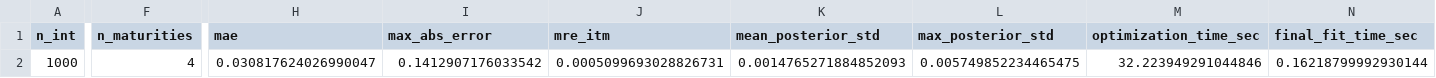
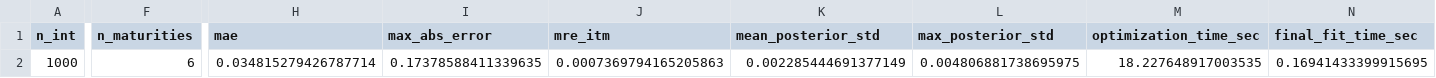
Before and after one commit to ahmed-assahub/thesis, a CSV file: results/merton_jump_diffusion/single_surface_mc_comparison/gpr_aggregate_metrics.csv, drawn as a sheet; only a part is shown, gaps mark what is left out; the diff covers the shown part only; the diff names each change by its address in the sheet, - before the commit and + after, or states it on an @@ line.

```diff
--- a/results/merton_jump_diffusion/single_surface_mc_comparison/gpr_aggregate_metrics.csv
+++ b/results/merton_jump_diffusion/single_surface_mc_comparison/gpr_aggregate_metrics.csv
-F2 (n_maturities): 4
+F2 (n_maturities): 6
-H2 (mae): 0.030817624026990047
+H2 (mae): 0.034815279426787714
-I2 (max_abs_error): 0.1412907176033542
+I2 (max_abs_error): 0.17378588411339635
-J2 (mre_itm): 0.0005099693028826731
+J2 (mre_itm): 0.0007369794165205863
-K2 (mean_posterior_std): 0.0014765271884852093
+K2 (mean_posterior_std): 0.002285444691377149
-L2 (max_posterior_std): 0.005749852234465475
+L2 (max_posterior_std): 0.004806881738695975
-M2 (optimization_time_sec): 32.223949291044846
+M2 (optimization_time_sec): 18.227648917003535
-N2 (final_fit_time_sec): 0.16218799992930144
+N2 (final_fit_time_sec): 0.16941433399915695
```
Also changed, not shown: 9 edited cells elsewhere in this file, results/merton_jump_diffusion/single_surface_mc_comparison/gpr_hyperparameters.csv, results/merton_jump_diffusion/single_surface_mc_comparison/gpr_maturity_metrics.csv, 56 other files.
